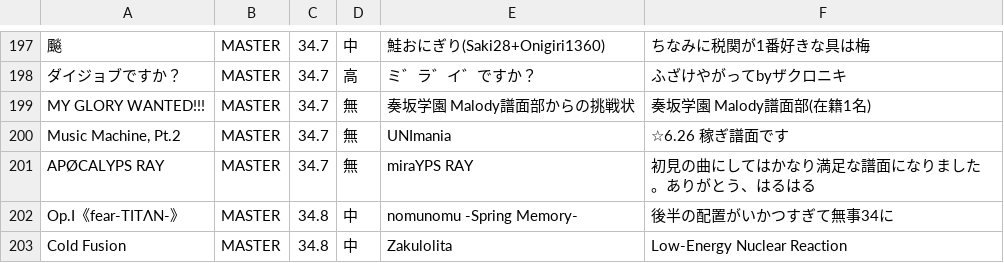
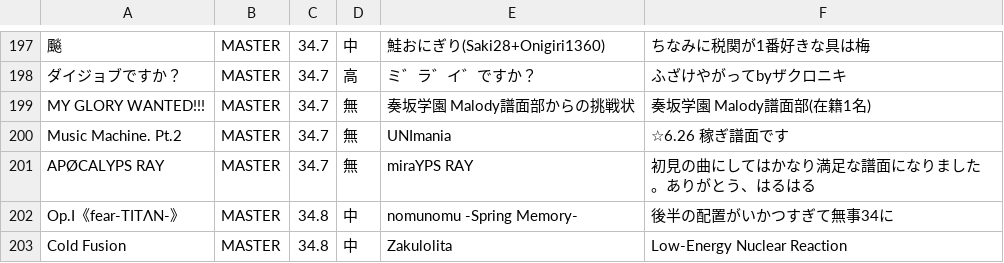
Before and after one commit to Onigiri1360/MalodyRandomBot, a CSV file: newChartList.csv, drawn as a sheet; only a part is shown, gaps mark what is left out; the diff names each change by its address in the sheet, - before the commit and + after, or states it on an @@ line.

Commit message:
Update newChartList.csv

```diff
--- a/newChartList.csv
+++ b/newChartList.csv
-A200: Music Machine, Pt.2
+A200: Music Machine. Pt.2
```
